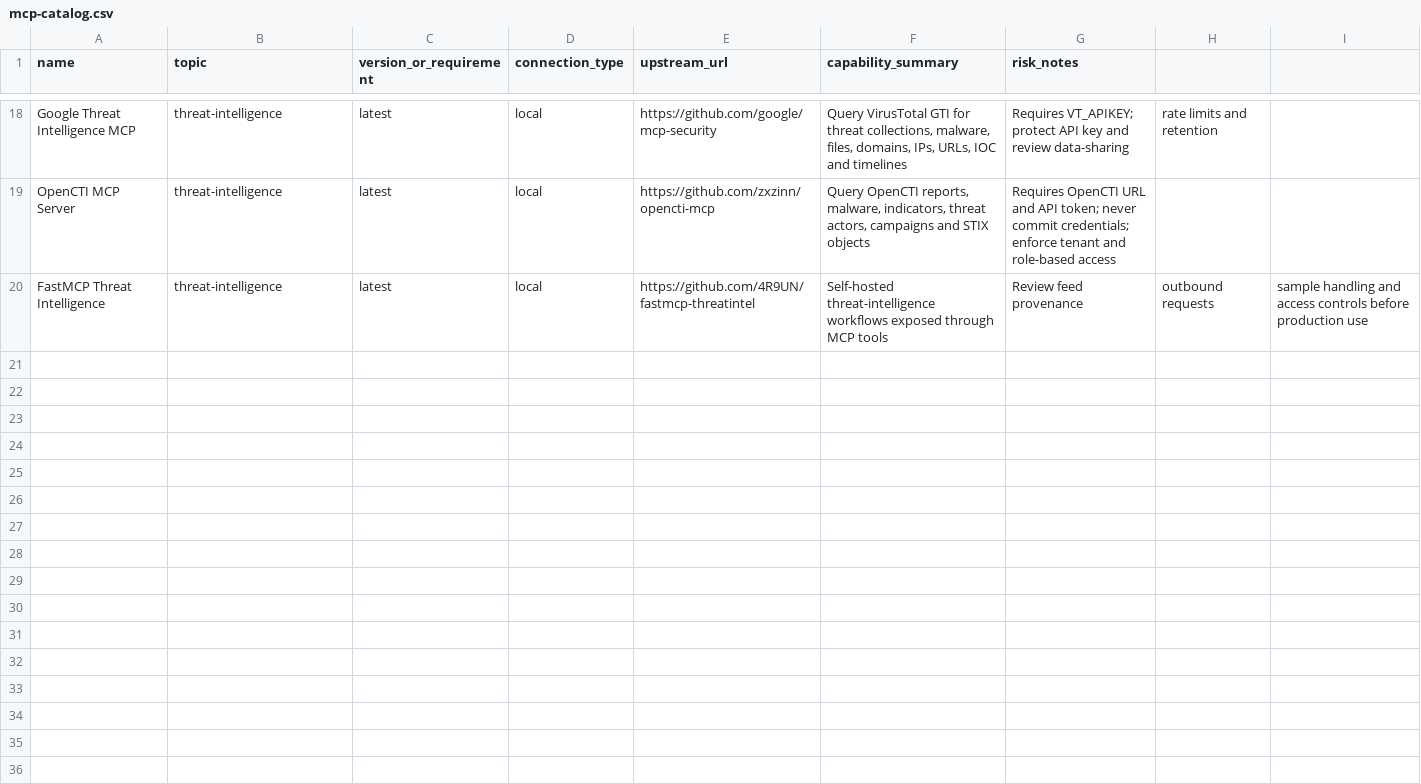
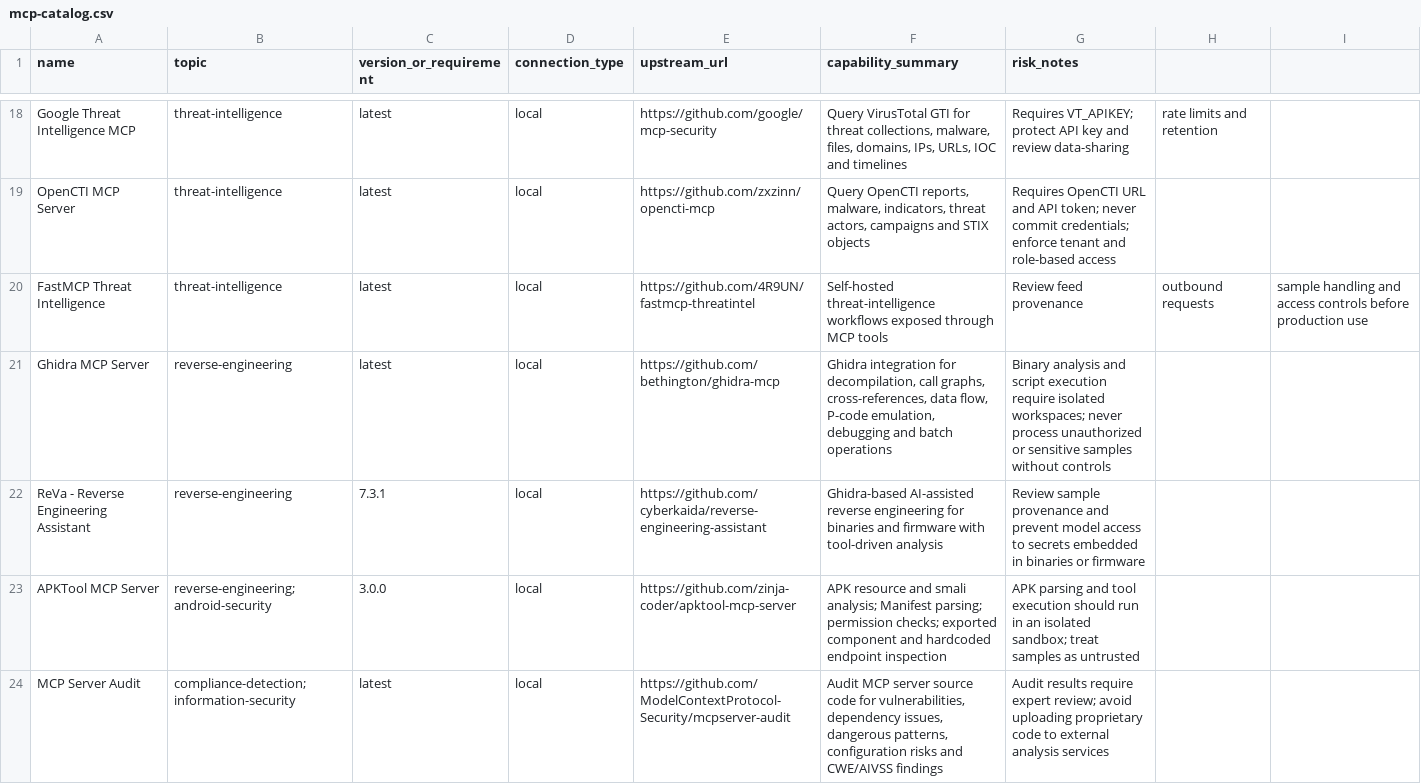
Before and after one commit to FuNianTongXue/AegisAI-MCP-Server, a CSV file: mcp-catalog.csv, drawn as a sheet; only a part is shown, gaps mark what is left out; the diff covers the shown part only; the diff names each change by its address in the sheet, - before the commit and + after, or states it on an @@ line.

Commit message:
docs: add reverse engineering and mobile security MCPs

```diff
--- a/mcp-catalog.csv
+++ b/mcp-catalog.csv
+row 21: Ghidra MCP Server | reverse-engineering | latest | local | https://github.com/bethington/ghidra-mcp | Ghidra integration for decompilation, call graphs, cross-references, data flow, P-code emulation, debugging and batch operations | Binary analysis and script execution require isolated workspaces; never process unauthorized or sensitive samples without controls
+row 22: ReVa - Reverse Engineering Assistant | reverse-engineering | 7.3.1 | local | https://github.com/cyberkaida/reverse-engineering-assistant | Ghidra-based AI-assisted reverse engineering for binaries and firmware with tool-driven analysis | Review sample provenance and prevent model access to secrets embedded in binaries or firmware
+row 23: APKTool MCP Server | reverse-engineering;android-security | 3.0.0 | local | https://github.com/zinja-coder/apktool-mcp-server | APK resource and smali analysis; Manifest parsing; permission checks; exported component and hardcoded endpoint inspection | APK parsing and tool execution should run in an isolated sandbox; treat samples as untrusted
+row 24: MCP Server Audit | compliance-detection;information-security | latest | local | https://github.com/ModelContextProtocol-Security/mcpserver-audit | Audit MCP server source code for vulnerabilities, dependency issues, dangerous patterns, configuration risks and CWE/AIVSS findings | Audit results require expert review; avoid uploading proprietary code to external analysis services
```
Also changed, not shown: 3 added rows elsewhere in this file, 4 other files.
